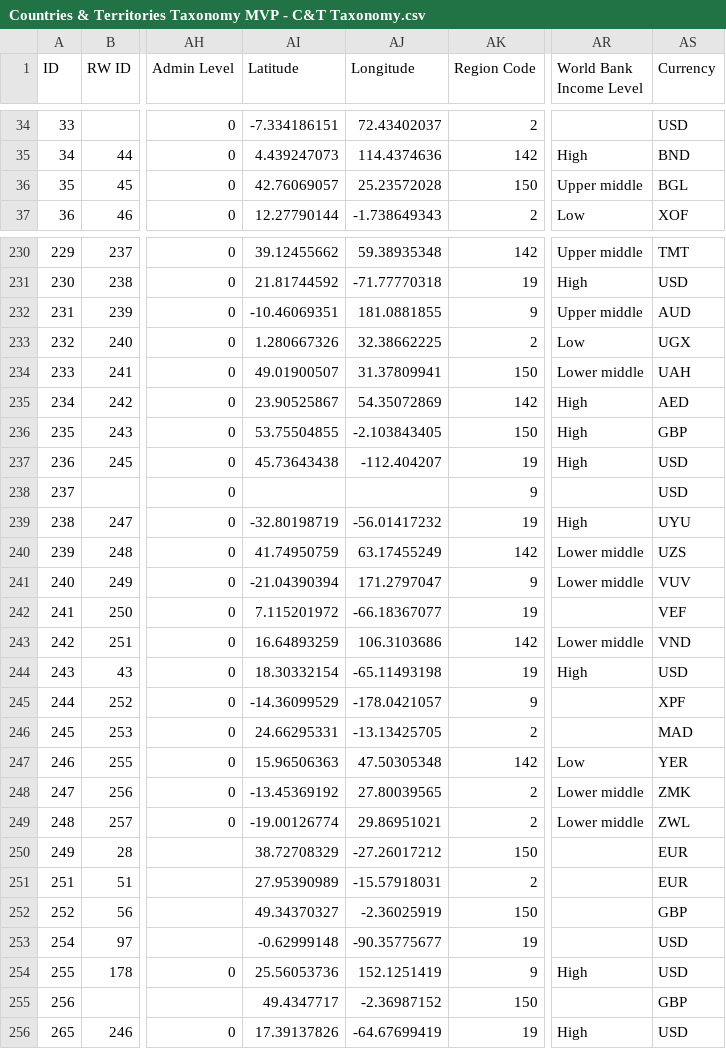
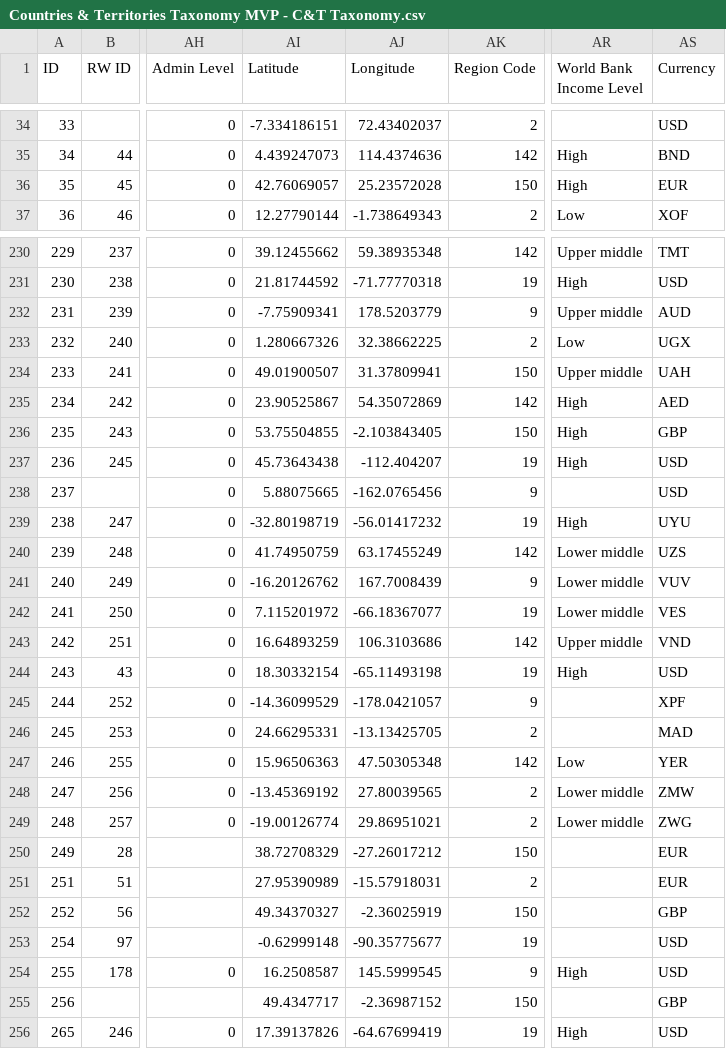
Before and after one commit to OCHA-DAP/hdx-python-country, a CSV file: src/hdx/location/Countries & Territories Taxonomy MVP - C&T Taxonomy.csv, drawn as a sheet; only a part is shown, gaps mark what is left out; the diff covers the shown part only; the diff names each change by its address in the sheet, - before the commit and + after, or states it on an @@ line.

Commit message:
Fix lat/long, currency and income level errors in countries and territories data
- Correct lat/long for FJI, TUV, MYS, PHL, PRT, NZL, MNP, FLK, VUT, PYF,
  SHN, SJM and add missing UMI
- Replace obsolete currency codes (BGL, HRK, ANG, MZM, SLL, VEF, ZMK, ZWL)
- Update World Bank income levels to current classification
- Bump dependencies

```diff
--- a/src/hdx/location/Countries & Territories Taxonomy MVP - C&T Taxonomy.csv
+++ b/src/hdx/location/Countries & Territories Taxonomy MVP - C&T Taxonomy.csv
-AR36 (World Bank Income Level): Upper middle
+AR36 (World Bank Income Level): High
-AS36 (Currency): BGL
+AS36 (Currency): EUR
-AI232 (Latitude): -10.46069351
+AI232 (Latitude): -7.75909341
-AJ232 (Longitude): 181.0881855
+AJ232 (Longitude): 178.5203779
-AR234 (World Bank Income Level): Lower middle
+AR234 (World Bank Income Level): Upper middle
-AI238 (Latitude): (empty)
+AI238 (Latitude): 5.88075665
-AJ238 (Longitude): (empty)
+AJ238 (Longitude): -162.0765456
-AI241 (Latitude): -21.04390394
+AI241 (Latitude): -16.20126762
-AJ241 (Longitude): 171.2797047
+AJ241 (Longitude): 167.7008439
-AR242 (World Bank Income Level): (empty)
+AR242 (World Bank Income Level): Lower middle
-AS242 (Currency): VEF
+AS242 (Currency): VES
-AR243 (World Bank Income Level): Lower middle
+AR243 (World Bank Income Level): Upper middle
-AS248 (Currency): ZMK
+AS248 (Currency): ZMW
-AS249 (Currency): ZWL
+AS249 (Currency): ZWG
-AI254 (Latitude): 25.56053736
+AI254 (Latitude): 16.2508587
-AJ254 (Longitude): 152.1251419
+AJ254 (Longitude): 145.5999545
```
Also changed, not shown: 40 edited cells elsewhere in this file, 3 other files.
